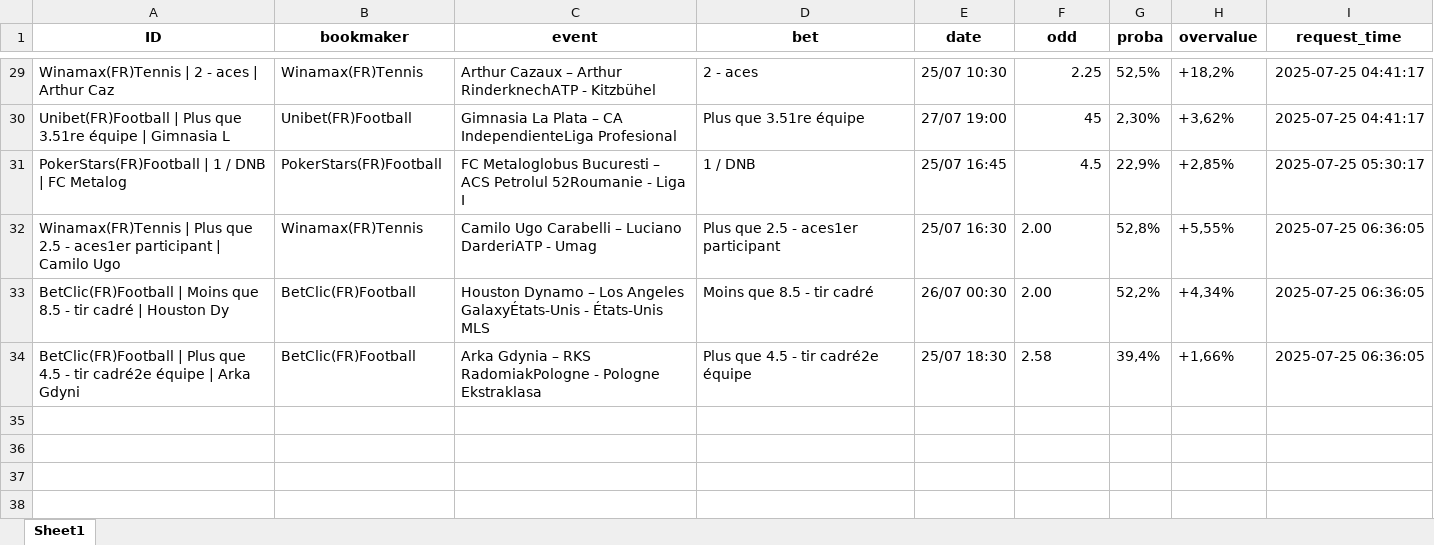
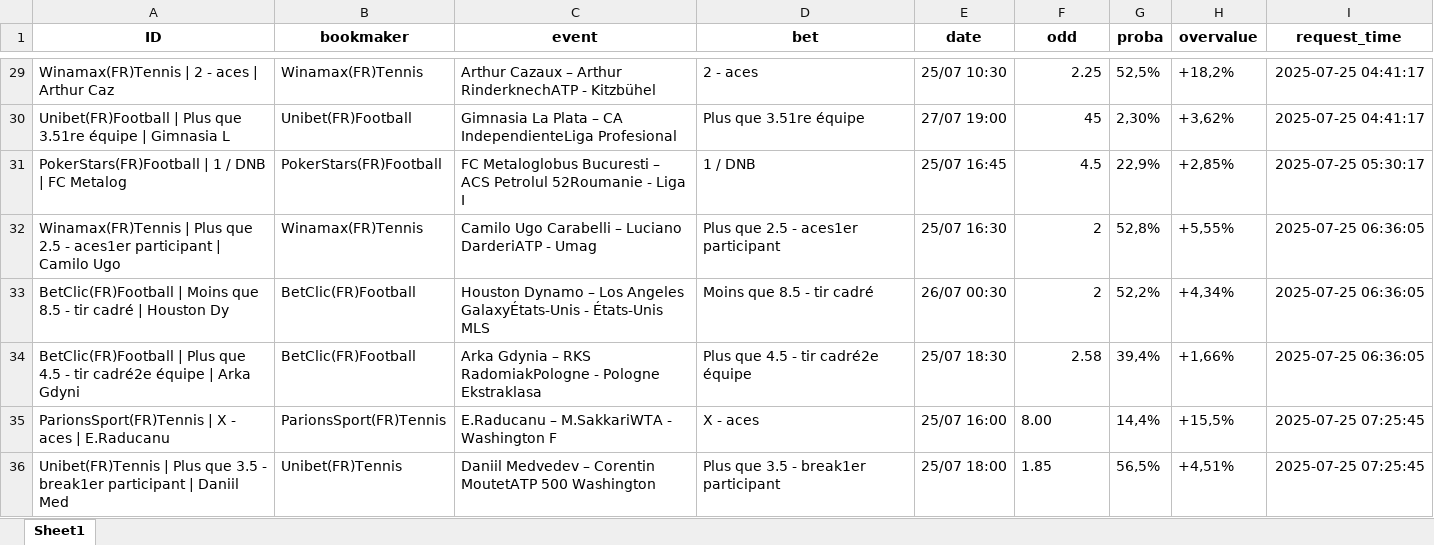
Before and after one commit to mdujardin3007/betting_scrapping, an Excel workbook: data/valuebets_database_2025-07-25.xlsx, sheet Sheet1, drawn as a sheet; only a part is shown, gaps mark what is left out; values as stored, in another font and other column widths than the file's, no borders; the diff names each change by its address in the sheet, - before the commit and + after, or states it on an @@ line.

Commit message:
Mise à jour des données valuebets

```diff
--- a/data/valuebets_database_2025-07-25.xlsx (sheet Sheet1)
+++ b/data/valuebets_database_2025-07-25.xlsx (sheet Sheet1)
-F32:F33 (odd): 2.00
+F32:F33 (odd): 2
-F34 alignment: left
+F34 alignment: right
+row 35: ParionsSport(FR)Tennis | X - aces | E.Raducanu | ParionsSport(FR)Tennis | E.Raducanu – M.SakkariWTA - Washington F | X - aces | 25/07 16:00 | 8.00 | 14,4% | +15,5% | 2025-07-25 07:25:45
+row 36: Unibet(FR)Tennis | Plus que 3.5 - break1er participant | Daniil Med | Unibet(FR)Tennis | Daniil Medvedev – Corentin MoutetATP 500 Washington | Plus que 3.5 - break1er participant | 25/07 18:00 | 1.85 | 56,5% | +4,51% | 2025-07-25 07:25:45
```
